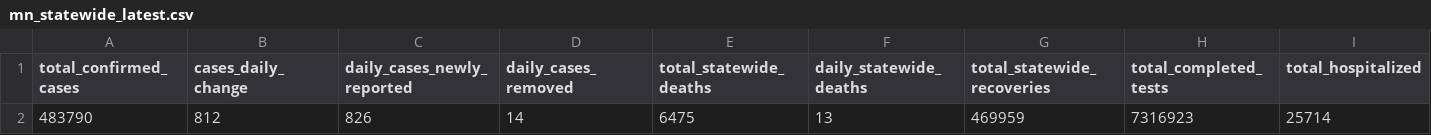
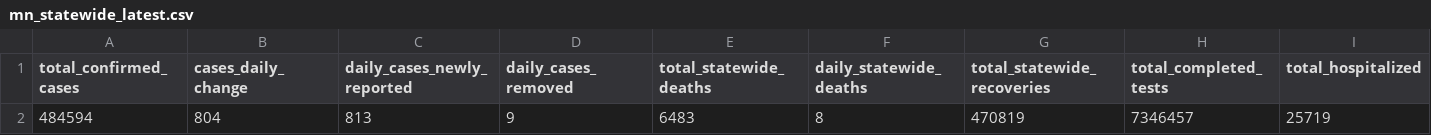
Before and after one commit to striblab/mn_covid_data, a CSV file: mn_statewide_latest.csv, drawn as a sheet; only a part is shown; removed rows and columns are numbered as before the commit, all else as after; rows hold the shown columns only; the diff names each change by its address in the sheet, - before the commit and + after, or states it on an @@ line.

```diff
--- a/mn_statewide_latest.csv
+++ b/mn_statewide_latest.csv
-row 2: 483790 | 812 | 826 | 14 | 6475 | 13 | 469959 | 7316923 | 25714
+row 2: 484594 | 804 | 813 | 9 | 6483 | 8 | 470819 | 7346457 | 25719
```
Also changed, not shown: mn_county_timeseries_all_counties.csv, mn_statewide_timeseries.csv, 4 other files.
